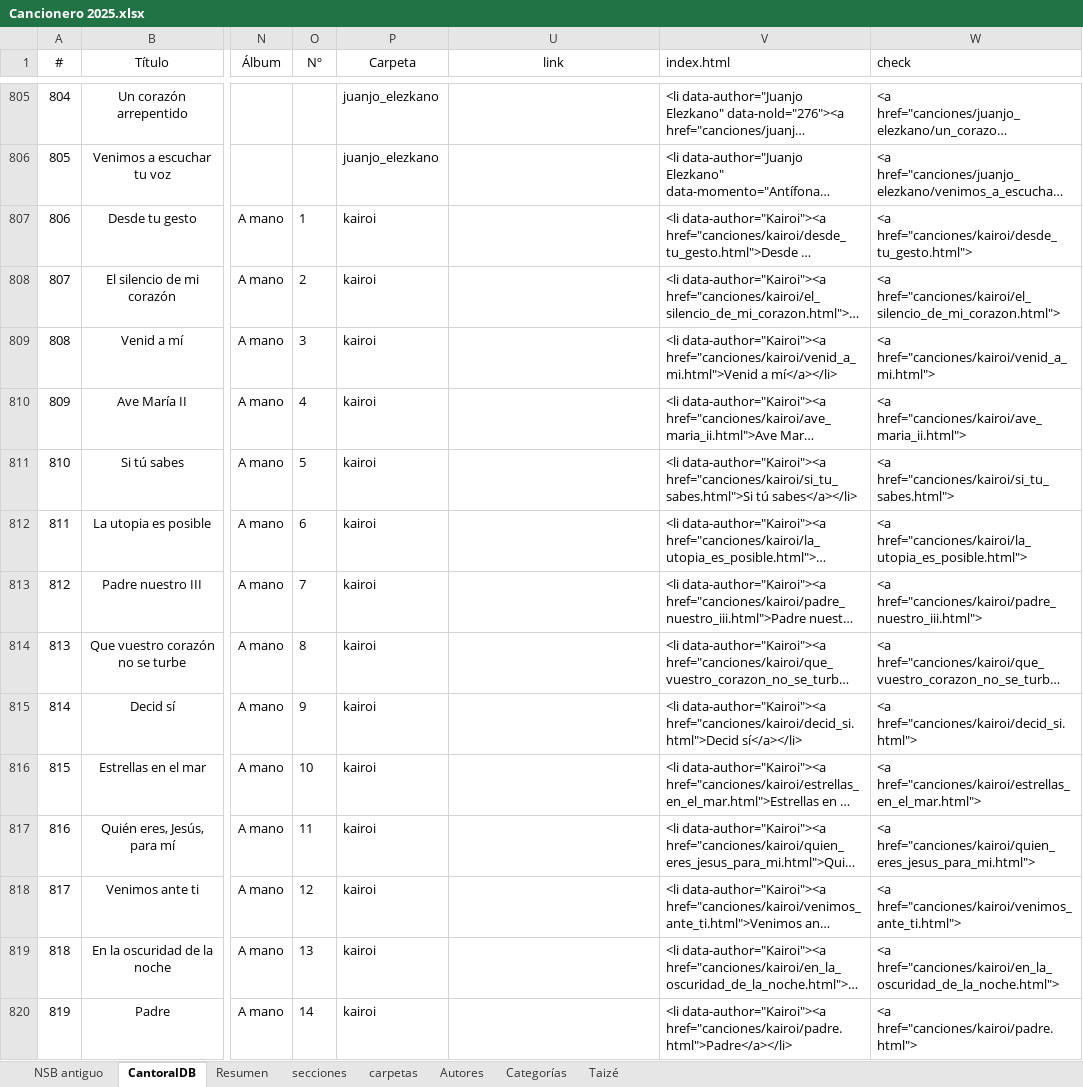
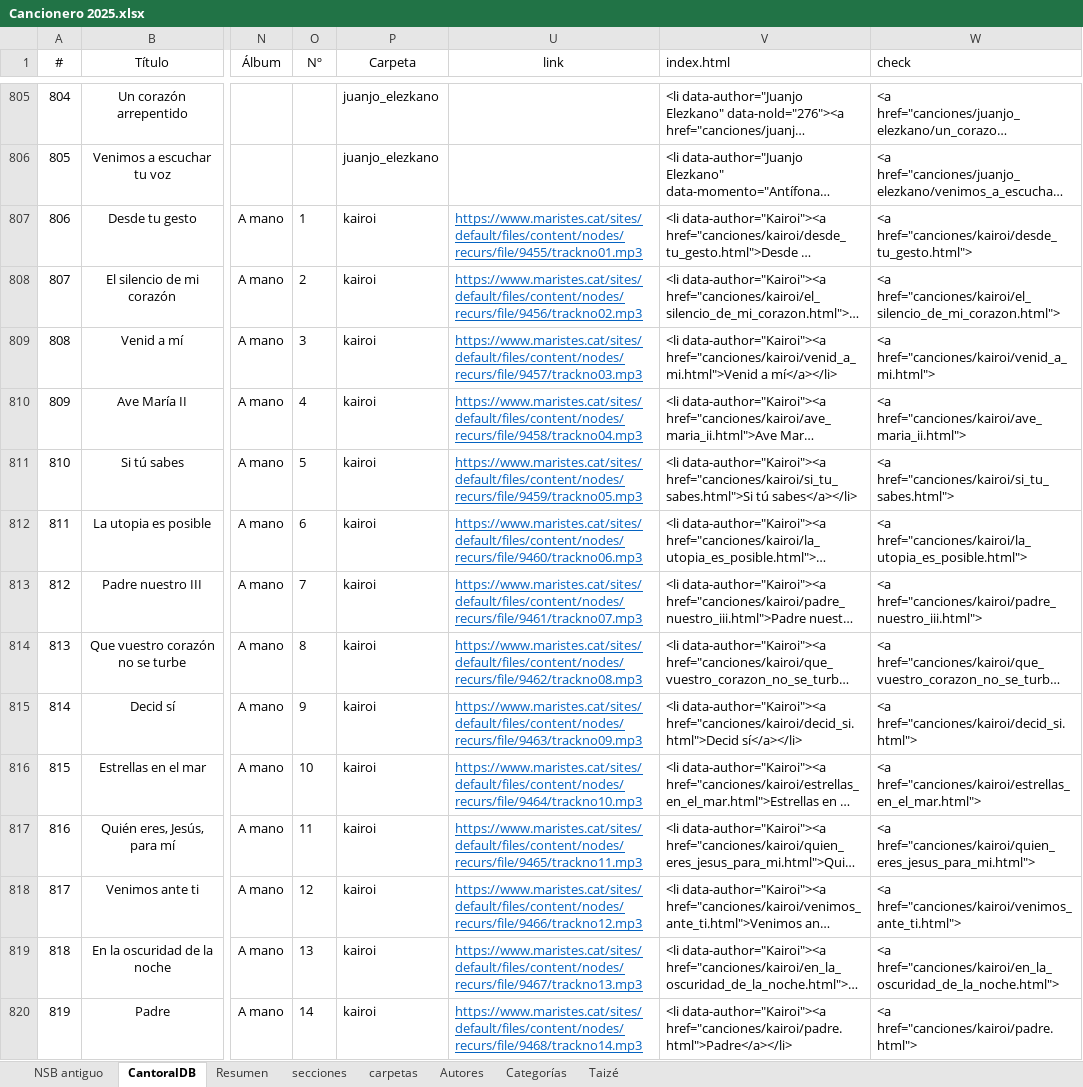
Before and after one commit to JuanjoML1/cantoralNSB, an Excel workbook: ignore/Cancionero 2025.xlsx, sheet CantoralDB, drawn as a sheet; only a part is shown, gaps mark what is left out; long unchanged cells end in …; values as stored, in another font and other column widths than the file's, no borders; conditional formats and table styles not drawn; the diff covers the shown part only; the diff names each change by its address in the sheet, - before the commit and + after, or states it on an @@ line.

```diff
--- a/ignore/Cancionero 2025.xlsx (sheet CantoralDB)
+++ b/ignore/Cancionero 2025.xlsx (sheet CantoralDB)
-U807 (link): (empty)
+U807 (link): https://www.maristes.cat/sites/default/files/content/nodes/recurs/file/9455/trackno01.mp3
-U808 (link): (empty)
+U808 (link): https://www.maristes.cat/sites/default/files/content/nodes/recurs/file/9456/trackno02.mp3
-U809 (link): (empty)
+U809 (link): https://www.maristes.cat/sites/default/files/content/nodes/recurs/file/9457/trackno03.mp3
-U810 (link): (empty)
+U810 (link): https://www.maristes.cat/sites/default/files/content/nodes/recurs/file/9458/trackno04.mp3
-U811 (link): (empty)
+U811 (link): https://www.maristes.cat/sites/default/files/content/nodes/recurs/file/9459/trackno05.mp3
-U812 (link): (empty)
+U812 (link): https://www.maristes.cat/sites/default/files/content/nodes/recurs/file/9460/trackno06.mp3
-U813 (link): (empty)
+U813 (link): https://www.maristes.cat/sites/default/files/content/nodes/recurs/file/9461/trackno07.mp3
-U814 (link): (empty)
+U814 (link): https://www.maristes.cat/sites/default/files/content/nodes/recurs/file/9462/trackno08.mp3
-U815 (link): (empty)
+U815 (link): https://www.maristes.cat/sites/default/files/content/nodes/recurs/file/9463/trackno09.mp3
-U816 (link): (empty)
+U816 (link): https://www.maristes.cat/sites/default/files/content/nodes/recurs/file/9464/trackno10.mp3
-U817 (link): (empty)
+U817 (link): https://www.maristes.cat/sites/default/files/content/nodes/recurs/file/9465/trackno11.mp3
-U818 (link): (empty)
+U818 (link): https://www.maristes.cat/sites/default/files/content/nodes/recurs/file/9466/trackno12.mp3
-U819 (link): (empty)
+U819 (link): https://www.maristes.cat/sites/default/files/content/nodes/recurs/file/9467/trackno13.mp3
-U820 (link): (empty)
+U820 (link): https://www.maristes.cat/sites/default/files/content/nodes/recurs/file/9468/trackno14.mp3
```
Also changed, not shown: 76 edited cells elsewhere in this sheet, sheet Resumen, hidden cells, 19 other files.
